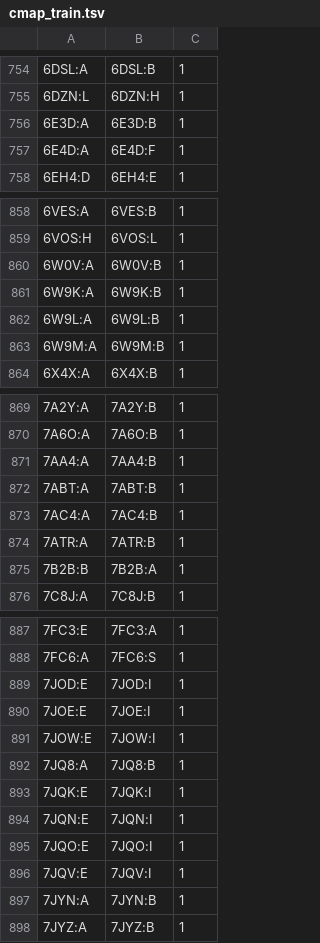
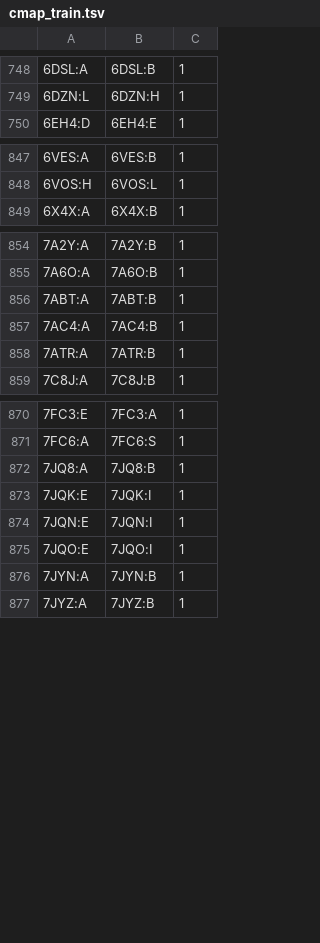
Before and after one commit to samsledje/D-SCRIPT, a TSV file: data/pairs/cmap_train.tsv, drawn as a sheet; only a part is shown, gaps mark what is left out; the diff covers the shown part only; the diff names each change by its address in the sheet, - before the commit and + after, or states it on an @@ line.

Commit message:
dataset fixing

```diff
--- a/data/pairs/cmap_train.tsv
+++ b/data/pairs/cmap_train.tsv
-row 756: 6E3D:A | 6E3D:B | 1
-row 757: 6E4D:A | 6E4D:F | 1
-row 860: 6W0V:A | 6W0V:B | 1
-row 861: 6W9K:A | 6W9K:B | 1
-row 862: 6W9L:A | 6W9L:B | 1
-row 863: 6W9M:A | 6W9M:B | 1
-row 871: 7AA4:A | 7AA4:B | 1
-row 875: 7B2B:B | 7B2B:A | 1
-row 889: 7JOD:E | 7JOD:I | 1
-row 890: 7JOE:E | 7JOE:I | 1
-row 891: 7JOW:E | 7JOW:I | 1
-row 896: 7JQV:E | 7JQV:I | 1
```
Also changed, not shown: 11 removed rows elsewhere in this file, 2 other files.
